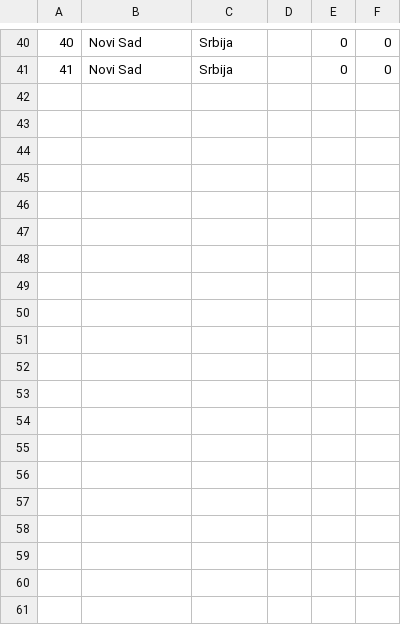
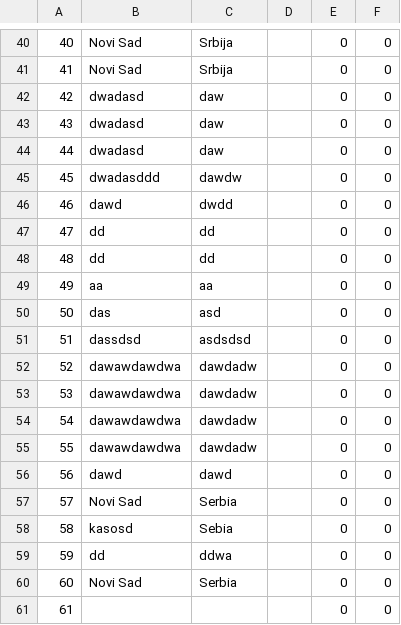
Before and after one commit to sirarmilos/sims_turizam, a CSV file: InitialProject/InitialProject/Resources/Data/locations.csv, drawn as a sheet; only a part is shown, gaps mark what is left out; the diff covers the shown part only.

```diff
--- a/InitialProject/InitialProject/Resources/Data/locations.csv
+++ b/InitialProject/InitialProject/Resources/Data/locations.csv
@@ -41 +41,21 @@
 41|Novi Sad|Srbija||0|0
+42|dwadasd|daw||0|0
+43|dwadasd|daw||0|0
+44|dwadasd|daw||0|0
+45|dwadasddd|dawdw||0|0
+46|dawd|dwdd||0|0
+47|dd|dd||0|0
+48|dd|dd||0|0
+49|aa|aa||0|0
+50|das|asd||0|0
+51|dassdsd|asdsdsd||0|0
+52|dawawdawdwa|dawdadw||0|0
+53|dawawdawdwa|dawdadw||0|0
+54|dawawdawdwa|dawdadw||0|0
+55|dawawdawdwa|dawdadw||0|0
+56|dawd|dawd||0|0
+57|Novi Sad|Serbia||0|0
+58|kasosd|Sebia||0|0
+59|dd|ddwa||0|0
+60|Novi Sad|Serbia||0|0
+61||||0|0
```
Also changed, not shown: 13 added rows elsewhere in this file, InitialProject/InitialProject/Resources/Data/accommodations.csv, InitialProject/InitialProject/Resources/Data/tourrequests.csv, 7 other files.
